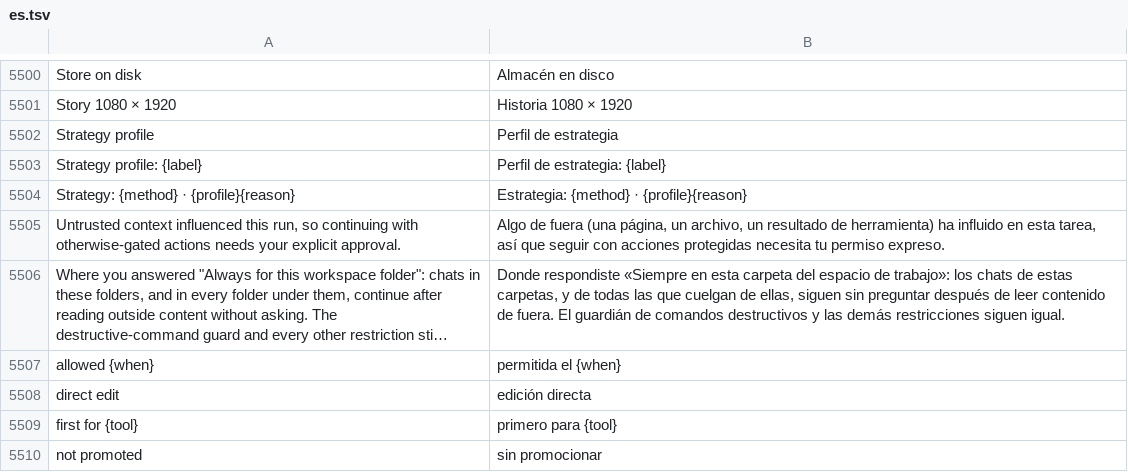
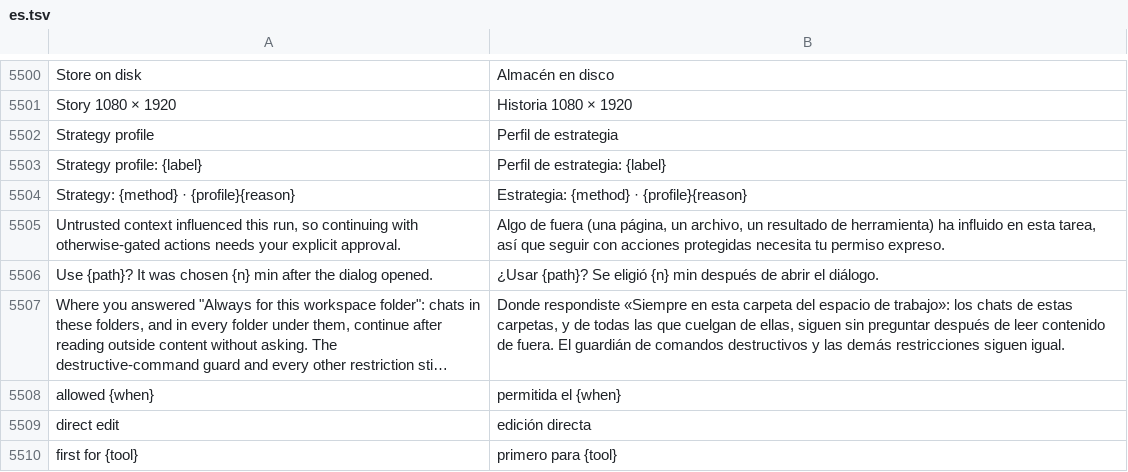
Before and after one commit to Luissalet/Faustus, a TSV file: docs/ui/i18n/es.tsv, drawn as a sheet; only a part is shown, gaps mark what is left out; the shorter side is filled out with more unchanged rows; long unchanged cells end in …; the diff names each change by its address in the sheet, - before the commit and + after, or states it on an @@ line.

```diff
--- a/docs/ui/i18n/es.tsv
+++ b/docs/ui/i18n/es.tsv
+row 5506: Use {path}? It was chosen {n} min after the dialog opened. | ¿Usar {path}? Se eligió {n} min después de abrir el diálogo.
```
Also changed, not shown: 4 other files.
